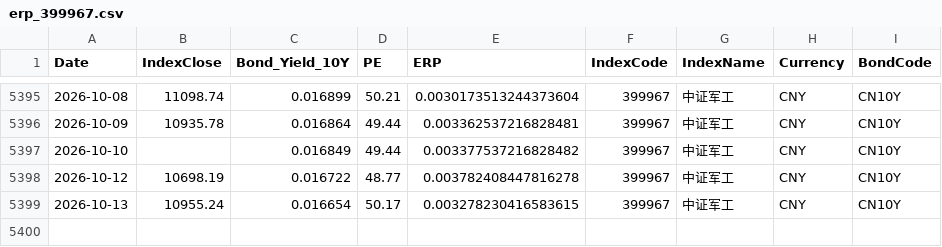
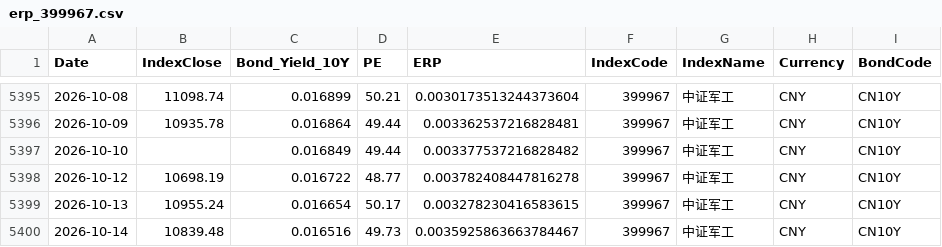
Before and after one commit to ChiaraVan1/equity-risk-premium-monitor, a CSV file: data/erp_399967.csv, drawn as a sheet; only a part is shown, gaps mark what is left out; the diff names each change by its address in the sheet, - before the commit and + after, or states it on an @@ line.

```diff
--- a/data/erp_399967.csv
+++ b/data/erp_399967.csv
+row 5400: 2026-10-14 | 10839.48 | 0.016516 | 49.73 | 0.0035925863663784467 | 399967 | 中证军工 | CNY | CN10Y
```
Also changed, not shown: data/erp_950125.csv, data/etf_nav.csv, 28 other files.
